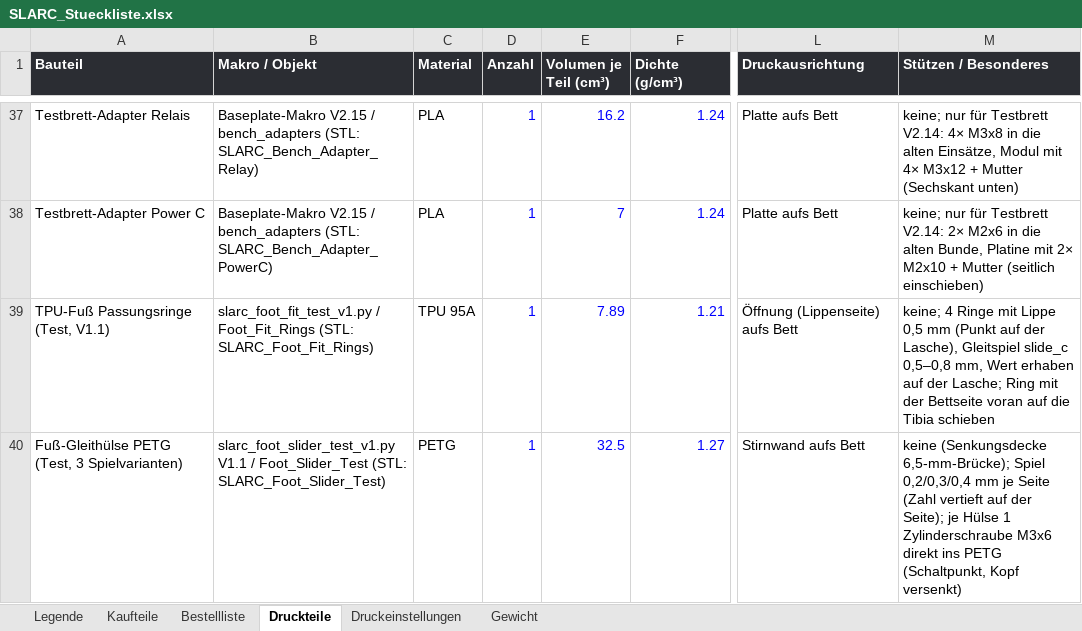
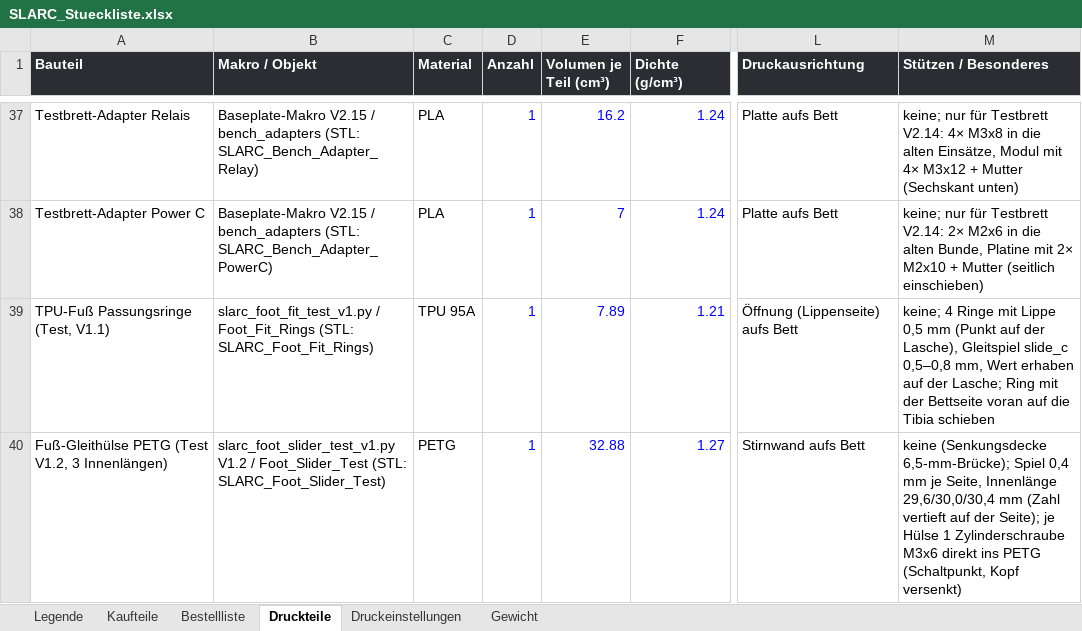
Before and after one commit to Hoehlenbaer/SLARC, an Excel workbook: Drawings/Macros/SLARC_Stueckliste.xlsx, sheet Druckteile, drawn as a sheet; only a part is shown, gaps mark what is left out; values as stored, in another font and other column widths than the file's, no borders; the diff covers the shown part only; the diff names each change by its address in the sheet, - before the commit and + after, or states it on an @@ line.

```diff
--- a/Drawings/Macros/SLARC_Stueckliste.xlsx (sheet Druckteile)
+++ b/Drawings/Macros/SLARC_Stueckliste.xlsx (sheet Druckteile)
-A40 (Bauteil): Fuß-Gleithülse PETG (Test, 3 Spielvarianten)
+A40 (Bauteil): Fuß-Gleithülse PETG (Test V1.2, 3 Innenlängen)
-B40 (Makro / Objekt): slarc_foot_slider_test_v1.py V1.1 / Foot_Slider_Test…
+B40 (Makro / Objekt): slarc_foot_slider_test_v1.py V1.2 / Foot_Slider_Test…
-E40 (Volumen je Teil (cm³)): 32.5
+E40 (Volumen je Teil (cm³)): 32.88
-M40 (Stützen / Besonderes): …6,5-mm-Brücke); Spiel 0,2/0,3/0,4 mm je Seite (Zahl vertieft…
+M40 (Stützen / Besonderes): …6,5-mm-Brücke); Spiel 0,4 mm je Seite, Innenlänge 29,6/30,0/30,4 mm (Zahl vertieft…
```
Also changed, not shown: 1 added row and 1 edited cell elsewhere in this sheet, 10 other files.
